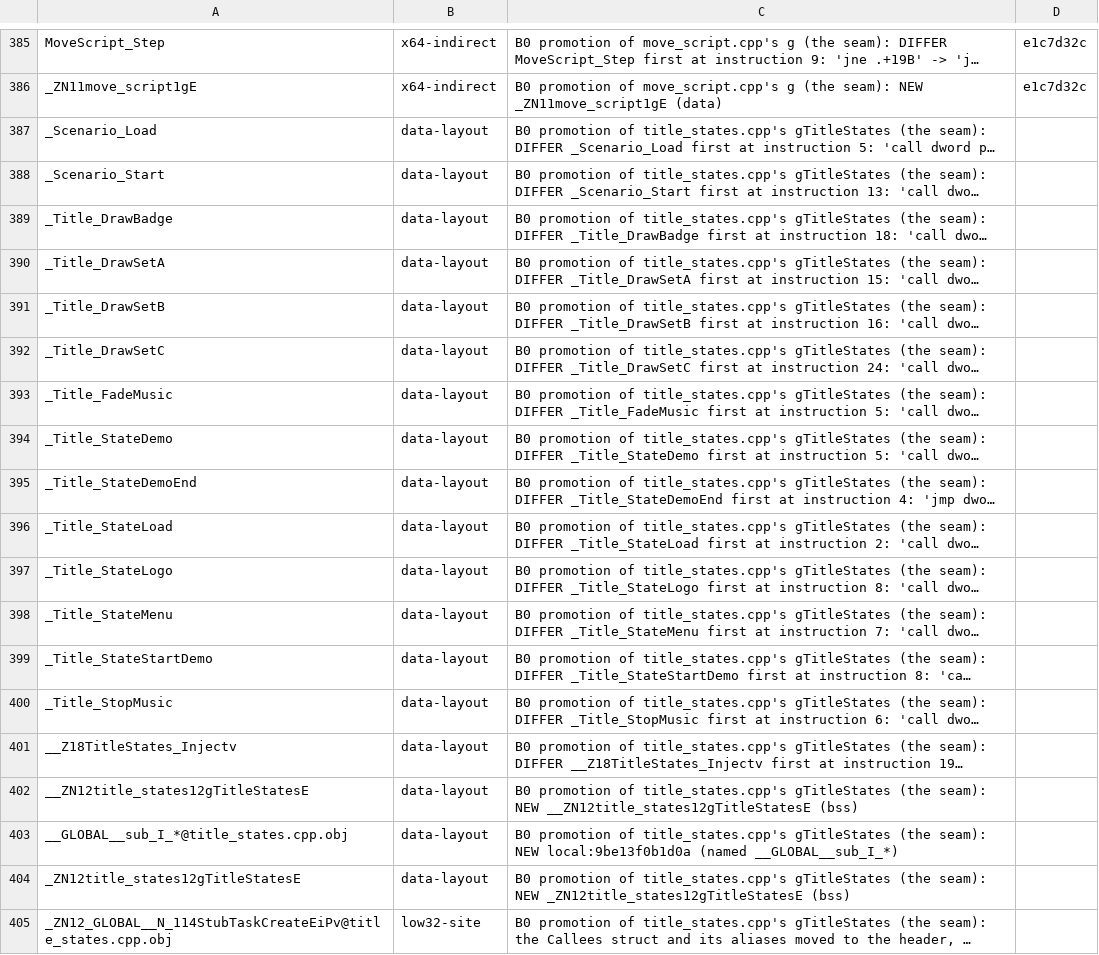
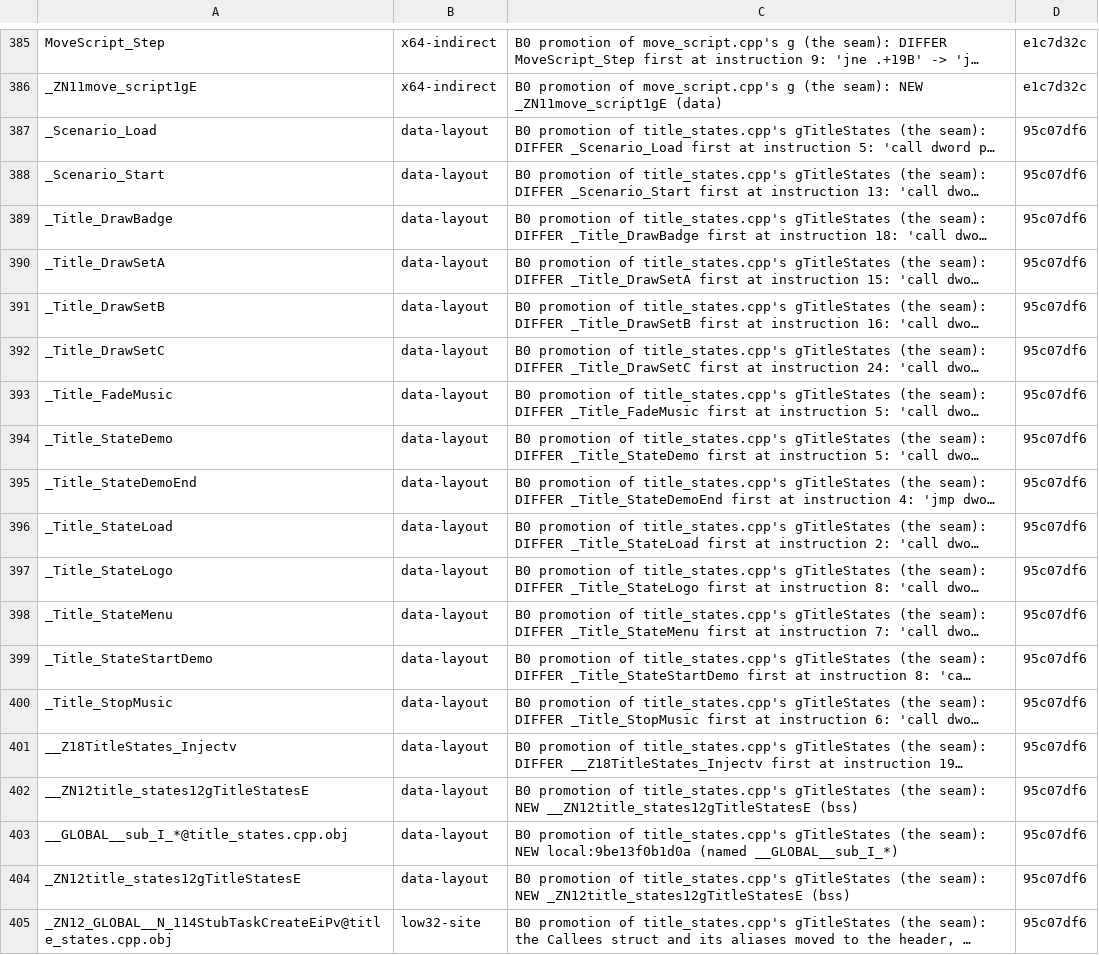
Before and after one commit to kerokline/BreathOfFire3PCPort, a TSV file: analysis/tu_gate_exceptions.tsv, drawn as a sheet; only a part is shown, gaps mark what is left out; long unchanged cells end in …; the diff names each change by its address in the sheet, - before the commit and + after, or states it on an @@ line.

```diff
--- a/analysis/tu_gate_exceptions.tsv
+++ b/analysis/tu_gate_exceptions.tsv
-D387:D405: (empty)
+D387:D405: 95c07df6
```
Also changed, not shown: analysis/tu_renames.tsv.
